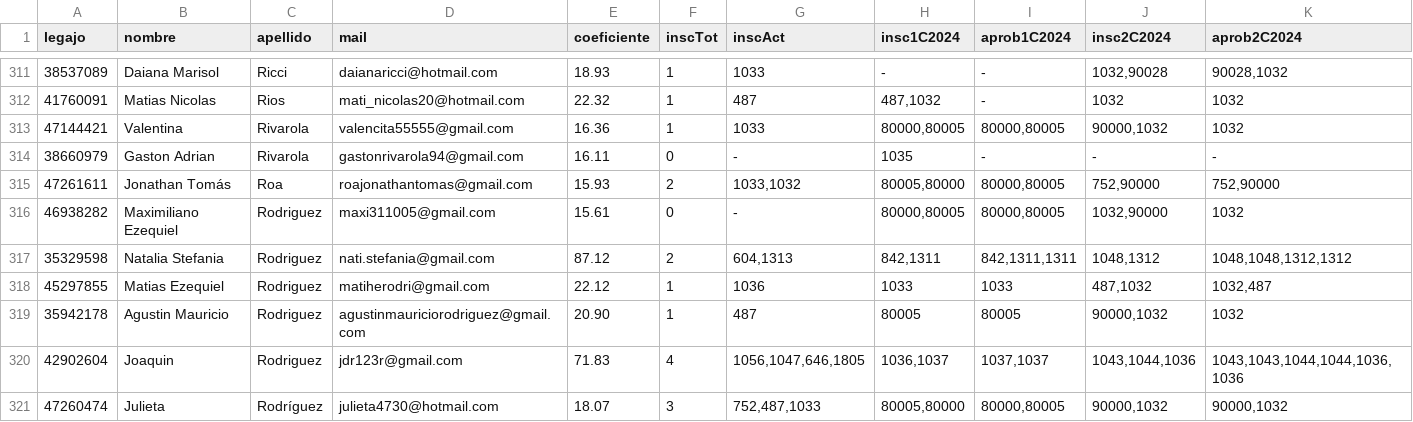
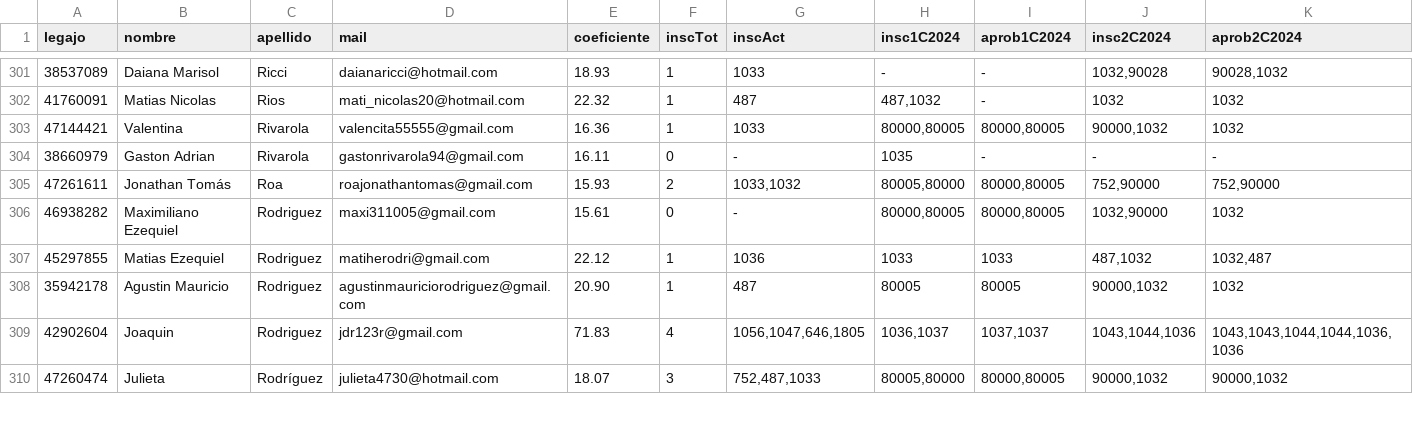
Before and after one commit to FLAV-IA/asistente-cupos-back, a CSV file: src/main/resources/csv/historiaAcademica.csv, drawn as a sheet; only a part is shown, gaps mark what is left out; the diff covers the shown part only; the diff names each change by its address in the sheet, - before the commit and + after, or states it on an @@ line.

```diff
--- a/src/main/resources/csv/historiaAcademica.csv
+++ b/src/main/resources/csv/historiaAcademica.csv
-row 317: 35329598 | Natalia Stefania | Rodriguez | nati.stefania@gmail.com | 87.12 | 2 | 604,1313 | 842,1311 | 842,1311,1311 | 1048,1312 | 1048,1048,1312,1312
```
Also changed, not shown: 12 removed rows elsewhere in this file, 1 other file.
